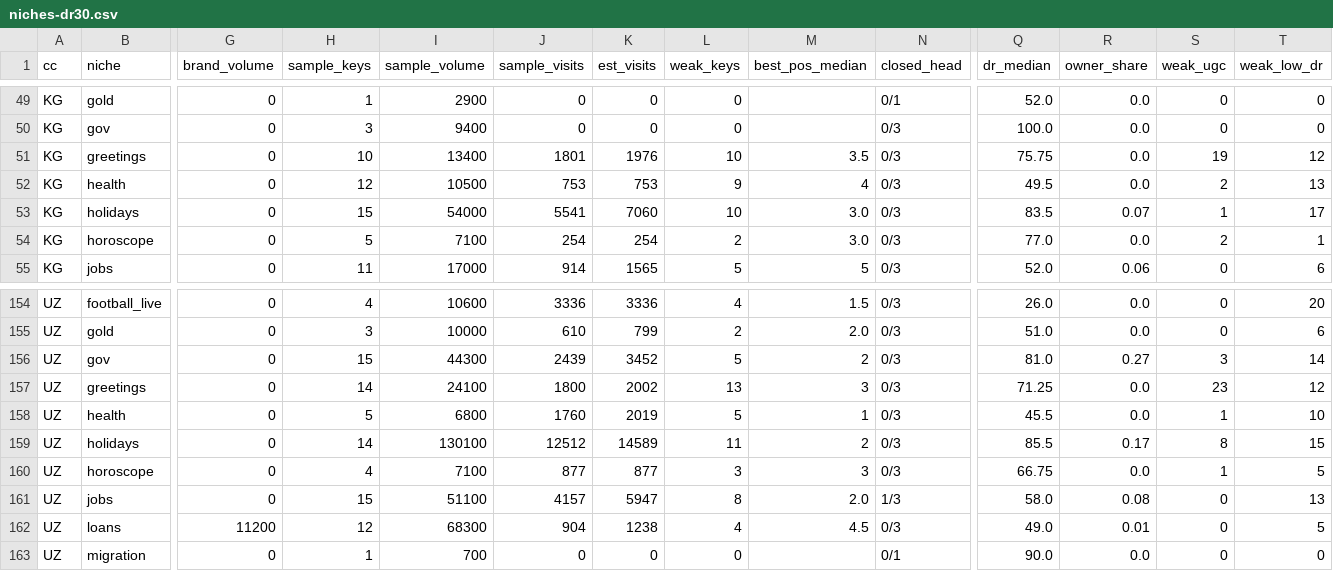
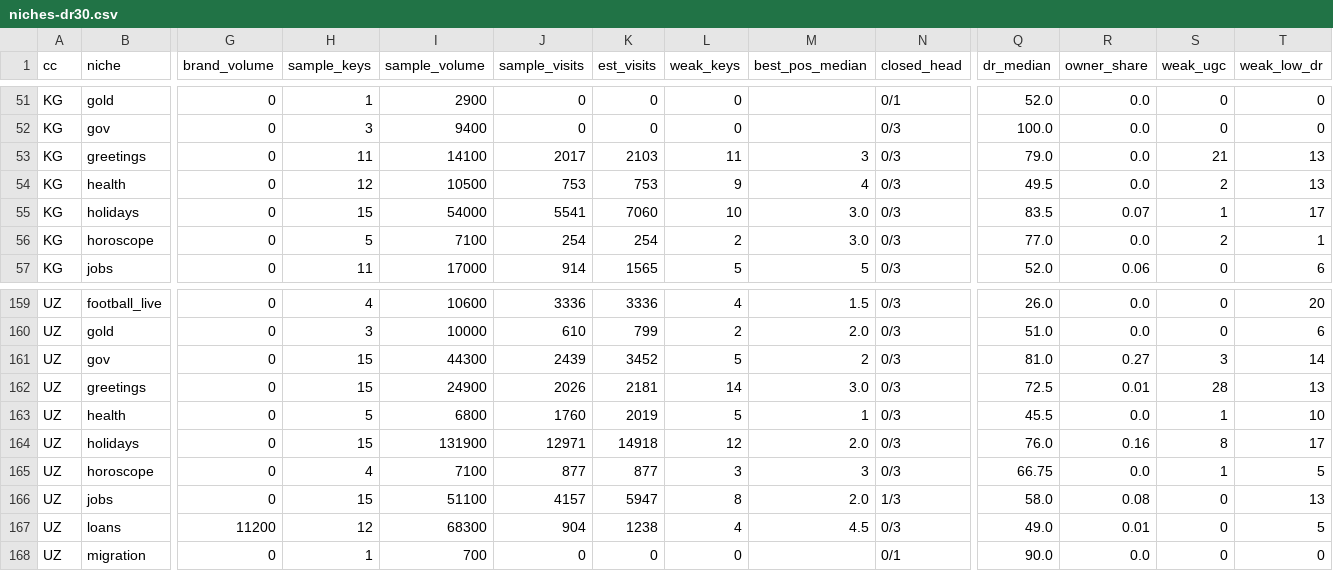
Before and after one commit to samlowry/seo-analytics, a CSV file: niche-scan/data/niches-dr30.csv, drawn as a sheet; only a part is shown, gaps mark what is left out; addresses are those after the commit; the diff covers the shown part only; the diff names each change by its address in the sheet, - before the commit and + after, or states it on an @@ line.

```diff
--- a/niche-scan/data/niches-dr30.csv
+++ b/niche-scan/data/niches-dr30.csv
-H53 (sample_keys): 10
+H53 (sample_keys): 11
-I53 (sample_volume): 13400
+I53 (sample_volume): 14100
-J53 (sample_visits): 1801
+J53 (sample_visits): 2017
-K53 (est_visits): 1976
+K53 (est_visits): 2103
-L53 (weak_keys): 10
+L53 (weak_keys): 11
-M53 (best_pos_median): 3.5
+M53 (best_pos_median): 3
-Q53 (dr_median): 75.75
+Q53 (dr_median): 79.0
-S53 (weak_ugc): 19
+S53 (weak_ugc): 21
-T53 (weak_low_dr): 12
+T53 (weak_low_dr): 13
-H162 (sample_keys): 14
+H162 (sample_keys): 15
-I162 (sample_volume): 24100
+I162 (sample_volume): 24900
-J162 (sample_visits): 1800
+J162 (sample_visits): 2026
-K162 (est_visits): 2002
+K162 (est_visits): 2181
-L162 (weak_keys): 13
+L162 (weak_keys): 14
-M162 (best_pos_median): 3
+M162 (best_pos_median): 3.0
-Q162 (dr_median): 71.25
+Q162 (dr_median): 72.5
-R162 (owner_share): 0.0
+R162 (owner_share): 0.01
-S162 (weak_ugc): 23
+S162 (weak_ugc): 28
-T162 (weak_low_dr): 12
+T162 (weak_low_dr): 13
-H164 (sample_keys): 14
+H164 (sample_keys): 15
-I164 (sample_volume): 130100
+I164 (sample_volume): 131900
-J164 (sample_visits): 12512
+J164 (sample_visits): 12971
-K164 (est_visits): 14589
+K164 (est_visits): 14918
-L164 (weak_keys): 11
+L164 (weak_keys): 12
-M164 (best_pos_median): 2
+M164 (best_pos_median): 2.0
-Q164 (dr_median): 85.5
+Q164 (dr_median): 76.0
-R164 (owner_share): 0.17
+R164 (owner_share): 0.16
-T164 (weak_low_dr): 15
+T164 (weak_low_dr): 17
```
Also changed, not shown: 5 added rows and 35 edited cells elsewhere in this file, niche-scan/data/niche-volumes.csv, niche-scan/data/niches.csv, 11 other files.
